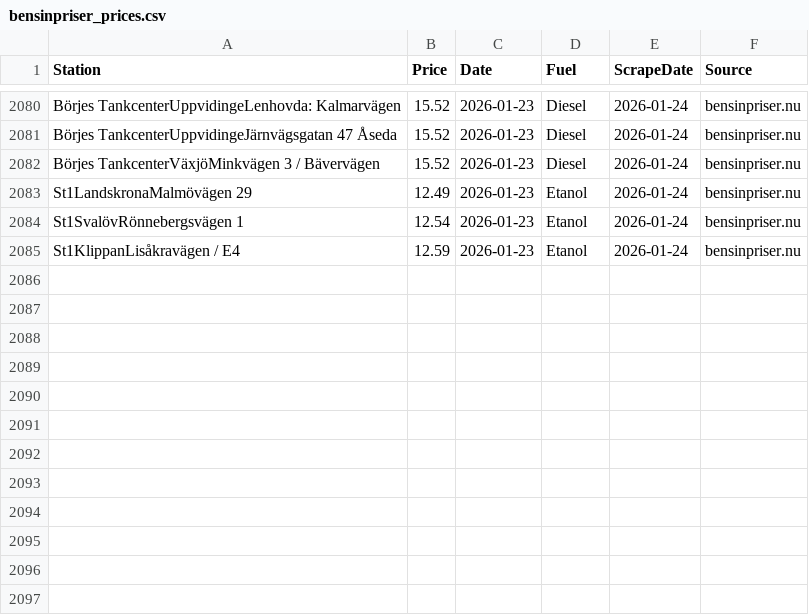
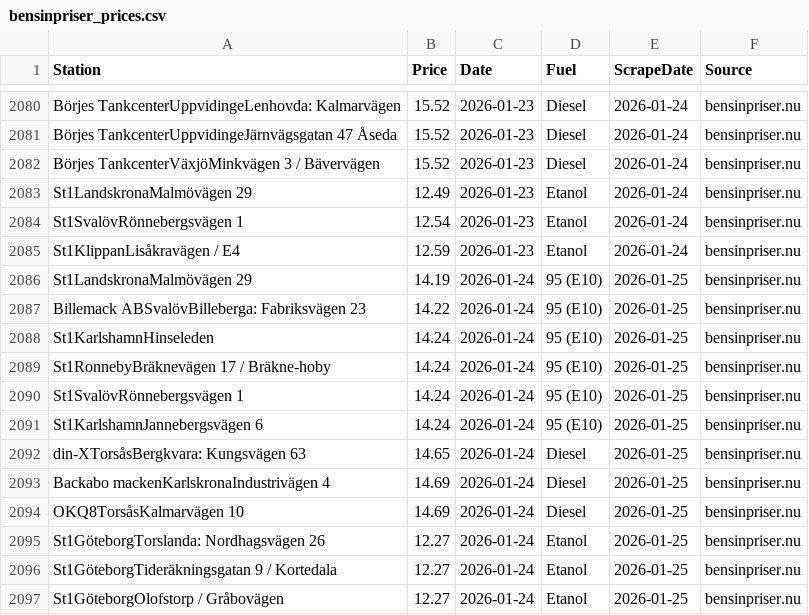
Before and after one commit to FastAndFunky/gaspricescraper, a CSV file: bensinpriser_prices.csv, drawn as a sheet; only a part is shown, gaps mark what is left out.

```diff
--- a/bensinpriser_prices.csv
+++ b/bensinpriser_prices.csv
@@ -2085 +2085,13 @@ St1SvalövRönnebergsvägen 1,12.54,2026-01-23,Etanol,2026-01-24,bensinpriser.nu
 St1KlippanLisåkravägen / E4,12.59,2026-01-23,Etanol,2026-01-24,bensinpriser.nu
+St1LandskronaMalmövägen 29,14.19,2026-01-24,95 (E10),2026-01-25,bensinpriser.nu
+Billemack ABSvalövBilleberga: Fabriksvägen 23,14.22,2026-01-24,95 (E10),2026-01-25,bensinpriser.nu
+St1KarlshamnHinseleden,14.24,2026-01-24,95 (E10),2026-01-25,bensinpriser.nu
+St1RonnebyBräknevägen 17 / Bräkne-hoby,14.24,2026-01-24,95 (E10),2026-01-25,bensinpriser.nu
+St1SvalövRönnebergsvägen 1,14.24,2026-01-24,95 (E10),2026-01-25,bensinpriser.nu
+St1KarlshamnJannebergsvägen 6,14.24,2026-01-24,95 (E10),2026-01-25,bensinpriser.nu
+din-XTorsåsBergkvara: Kungsvägen 63,14.65,2026-01-24,Diesel,2026-01-25,bensinpriser.nu
+Backabo mackenKarlskronaIndustrivägen 4,14.69,2026-01-24,Diesel,2026-01-25,bensinpriser.nu
+OKQ8TorsåsKalmarvägen 10,14.69,2026-01-24,Diesel,2026-01-25,bensinpriser.nu
+St1GöteborgTorslanda: Nordhagsvägen 26,12.27,2026-01-24,Etanol,2026-01-25,bensinpriser.nu
+St1GöteborgTideräkningsgatan 9 / Kortedala,12.27,2026-01-24,Etanol,2026-01-25,bensinpriser.nu
+St1GöteborgOlofstorp / Gråbovägen,12.27,2026-01-24,Etanol,2026-01-25,bensinpriser.nu
```
Also changed, not shown: bensinstation_prices.csv.
